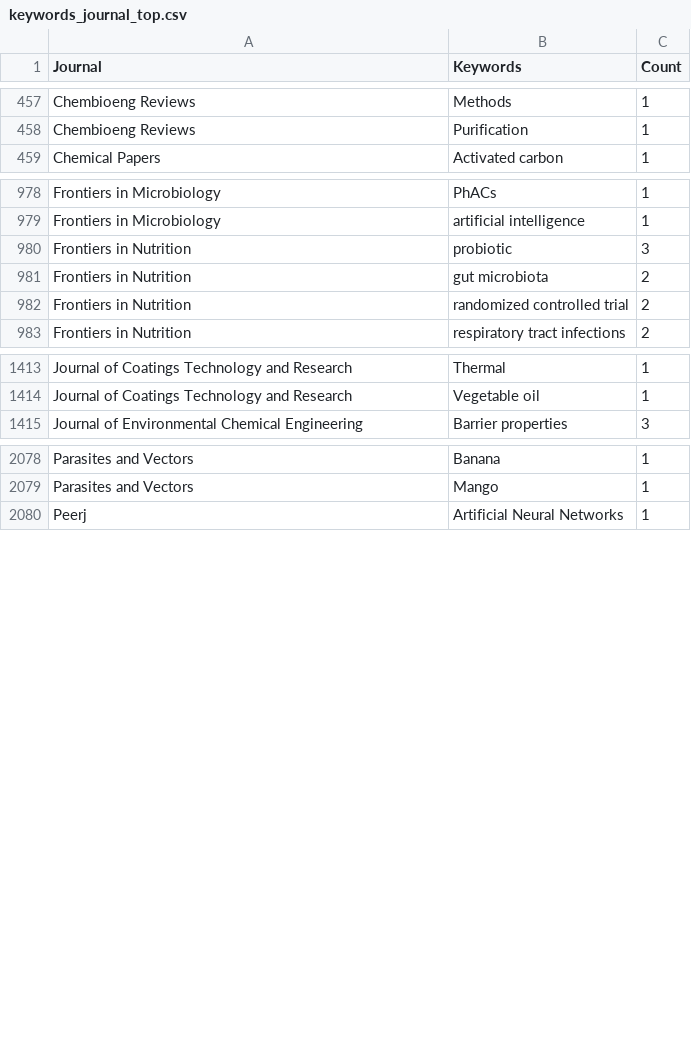
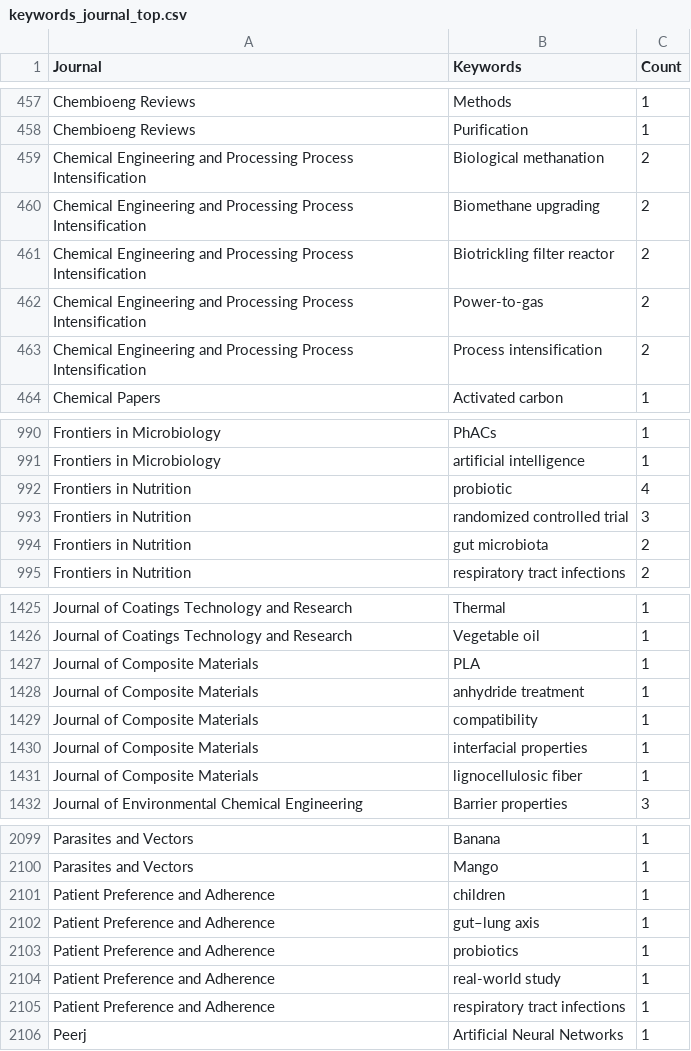
Before and after one commit to yusriy/analysis_ppti_research_trend, a CSV file: data/keywords_journal_top.csv, drawn as a sheet; only a part is shown, gaps mark what is left out; the diff covers the shown part only.

```diff
--- a/data/keywords_journal_top.csv
+++ b/data/keywords_journal_top.csv
@@ -458,2 +458,7 @@ Chembioeng Reviews,Methods,1
 Chembioeng Reviews,Purification,1
+Chemical Engineering and Processing Process Intensification,Biological methanation,2
+Chemical Engineering and Processing Process Intensification,Biomethane upgrading,2
+Chemical Engineering and Processing Process Intensification,Biotrickling filter reactor,2
+Chemical Engineering and Processing Process Intensification,Power-to-gas,2
+Chemical Engineering and Processing Process Intensification,Process intensification,2
 Chemical Papers,Activated carbon,1
@@ -979,5 +991,5 @@ Frontiers in Microbiology,PhACs,1
 Frontiers in Microbiology,artificial intelligence,1
-Frontiers in Nutrition,probiotic,3
+Frontiers in Nutrition,probiotic,4
+Frontiers in Nutrition,randomized controlled trial,3
 Frontiers in Nutrition,gut microbiota,2
-Frontiers in Nutrition,randomized controlled trial,2
 Frontiers in Nutrition,respiratory tract infections,2
@@ -1414,2 +1426,7 @@ Journal of Coatings Technology and Research,Thermal,1
 Journal of Coatings Technology and Research,Vegetable oil,1
+Journal of Composite Materials,PLA,1
+Journal of Composite Materials,anhydride treatment,1
+Journal of Composite Materials,compatibility,1
+Journal of Composite Materials,interfacial properties,1
+Journal of Composite Materials,lignocellulosic fiber,1
 Journal of Environmental Chemical Engineering,Barrier properties,3
@@ -2079,2 +2100,7 @@ Parasites and Vectors,Banana,1
 Parasites and Vectors,Mango,1
+Patient Preference and Adherence,children,1
+Patient Preference and Adherence,gut–lung axis,1
+Patient Preference and Adherence,probiotics,1
+Patient Preference and Adherence,real-world study,1
+Patient Preference and Adherence,respiratory tract infections,1
 Peerj,Artificial Neural Networks,1
```
Also changed, not shown: 22 added rows, 6 removed rows and 10 edited cells elsewhere in this file, data/journal_publication_summary.csv, data/keyword_citation_counts.csv, 30 other files.
